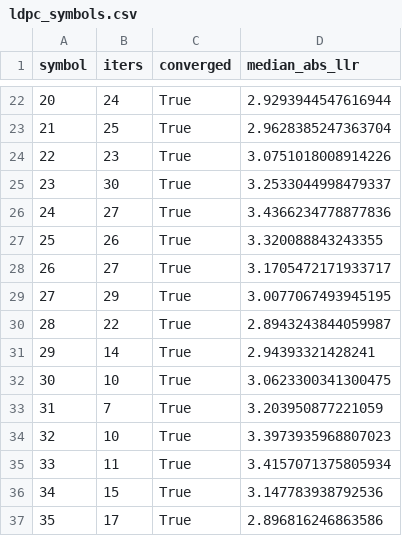
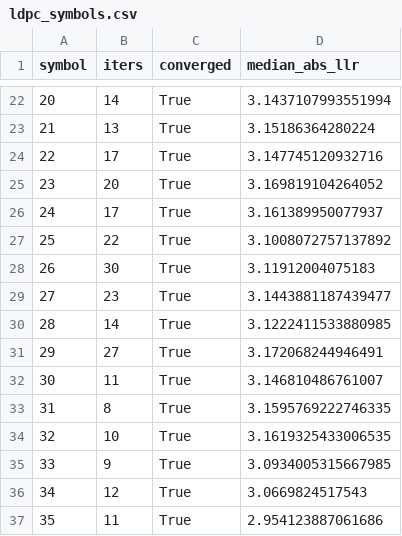
Before and after one commit to Sline-L/AudioModem, a CSV file: run/n2/r1/ldpc_symbols.csv, drawn as a sheet; only a part is shown, gaps mark what is left out; the diff covers the shown part only.

```diff
--- a/run/n2/r1/ldpc_symbols.csv
+++ b/run/n2/r1/ldpc_symbols.csv
@@ -22,16 +22,16 @@ symbol,iters,converged,median_abs_llr
-20,24,True,2.9293944547616944
-21,25,True,2.9628385247363704
-22,23,True,3.0751018008914226
-23,30,True,3.2533044998479337
-24,27,True,3.4366234778877836
-25,26,True,3.320088843243355
-26,27,True,3.1705472171933717
-27,29,True,3.0077067493945195
-28,22,True,2.8943243844059987
-29,14,True,2.94393321428241
-30,10,True,3.0623300341300475
-31,7,True,3.203950877221059
-32,10,True,3.3973935968807023
-33,11,True,3.4157071375805934
-34,15,True,3.147783938792536
-35,17,True,2.896816246863586
+20,14,True,3.1437107993551994
+21,13,True,3.15186364280224
+22,17,True,3.147745120932716
+23,20,True,3.169819104264052
+24,17,True,3.161389950077937
+25,22,True,3.1008072757137892
+26,30,True,3.11912004075183
+27,23,True,3.1443881187439477
+28,14,True,3.1222411533880985
+29,27,True,3.172068244946491
+30,11,True,3.146810486761007
+31,8,True,3.1595769222746335
+32,10,True,3.1619325433006535
+33,9,True,3.0934005315667985
+34,12,True,3.0669824517543
+35,11,True,2.954123887061686
```
Also changed, not shown: 44 edited cells elsewhere in this file, run/n2/r1/summary.csv, run/n2/r14/ldpc_symbols.csv, 42 other files.
